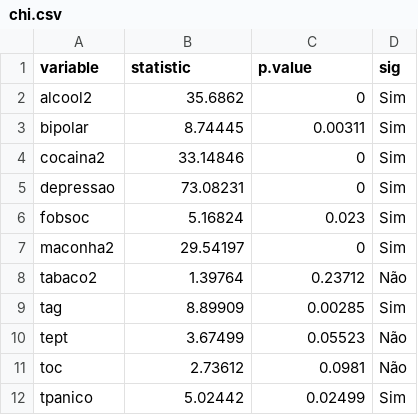
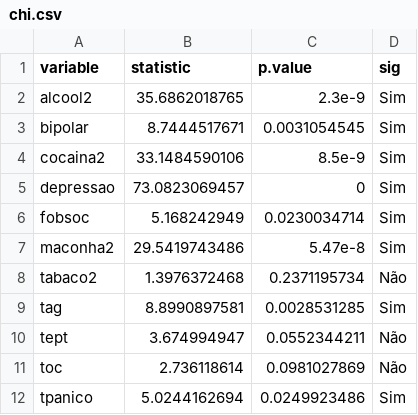
Before and after one commit to brunomontezano/gender-and-mental-health, a CSV file: output/chi.csv, drawn as a sheet.

```diff
--- a/output/chi.csv
+++ b/output/chi.csv
@@ -1,12 +1,12 @@
 variable,statistic,p.value,sig
-alcool2,35.6862,0,Sim
-bipolar,8.74445,0.00311,Sim
-cocaina2,33.14846,0,Sim
-depressao,73.08231,0,Sim
-fobsoc,5.16824,0.023,Sim
-maconha2,29.54197,0,Sim
-tabaco2,1.39764,0.23712,Não
-tag,8.89909,0.00285,Sim
-tept,3.67499,0.05523,Não
-toc,2.73612,0.0981,Não
-tpanico,5.02442,0.02499,Sim
+alcool2,35.6862018765,2.3e-9,Sim
+bipolar,8.7444517671,0.0031054545,Sim
+cocaina2,33.1484590106,8.5e-9,Sim
+depressao,73.0823069457,0,Sim
+fobsoc,5.168242949,0.0230034714,Sim
+maconha2,29.5419743486,5.47e-8,Sim
+tabaco2,1.3976372468,0.2371195734,Não
+tag,8.8990897581,0.0028531285,Sim
+tept,3.674994947,0.0552344211,Não
+toc,2.736118614,0.0981027869,Não
+tpanico,5.0244162694,0.0249923486,Sim
```
Also changed, not shown: output/or.csv, 3 other files.
